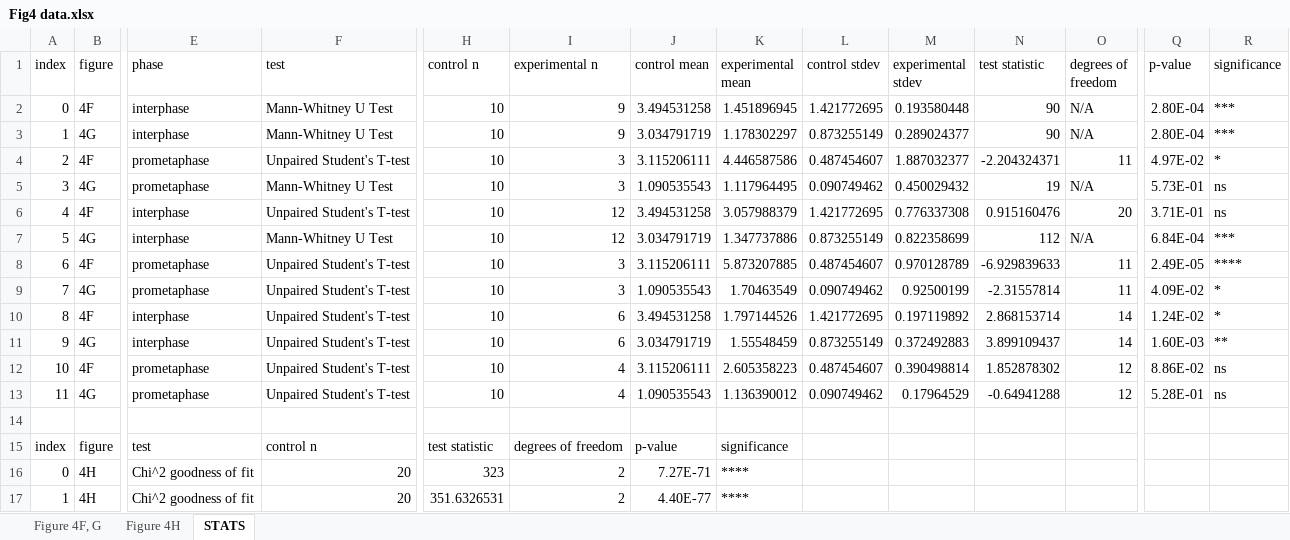
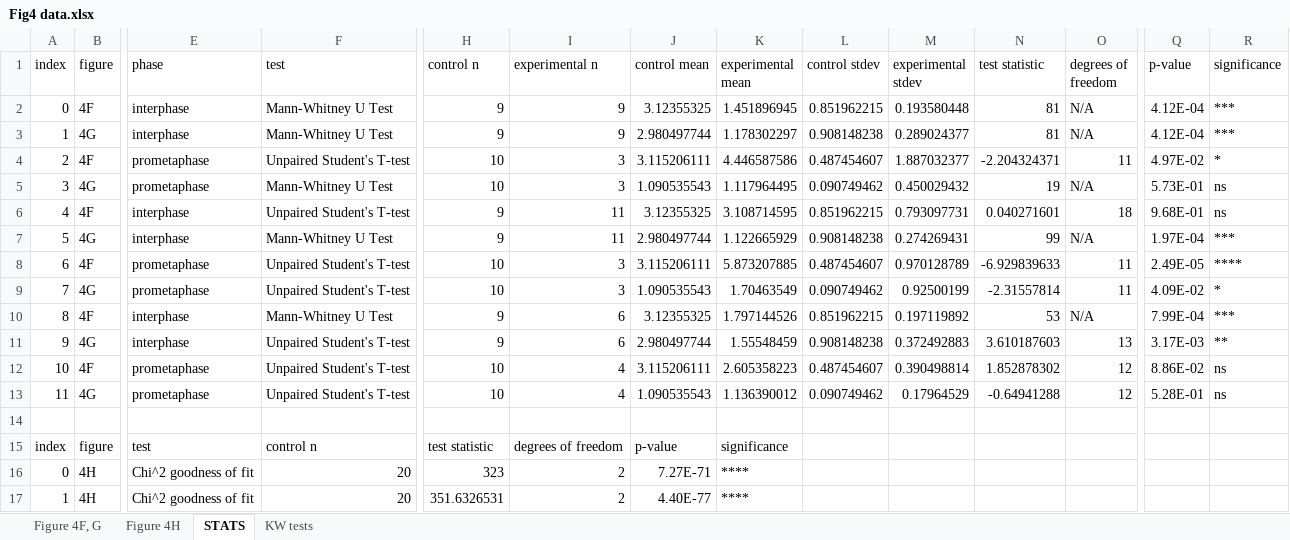
Before and after one commit to Roberto-Carlos-Segura/PP4_paper_2024, an Excel workbook: Figure4/Fig4 data.xlsx, sheet STATS, drawn as a sheet; only a part is shown, gaps mark what is left out; values as stored, in another font and other column widths than the file's, no borders; the diff names each change by its address in the sheet, - before the commit and + after, or states it on an @@ line.

```diff
--- a/Figure4/Fig4 data.xlsx (sheet STATS)
+++ b/Figure4/Fig4 data.xlsx (sheet STATS)
+sheet tab: KW tests
-H2:H3 (control n): 10
+H2:H3 (control n): 9
-J2 (control mean): 3.494531258
+J2 (control mean): 3.12355325
-L2 (control stdev): 1.421772695
+L2 (control stdev): 0.851962215
-N2:N3 (test statistic): 90
+N2:N3 (test statistic): 81
-Q2:Q3 (p-value): 2.80E-04
+Q2:Q3 (p-value): 4.12E-04
-J3 (control mean): 3.034791719
+J3 (control mean): 2.980497744
-L3 (control stdev): 0.873255149
+L3 (control stdev): 0.908148238
-H6:H7 (control n): 10
+H6:H7 (control n): 9
-I6:I7 (experimental n): 12
+I6:I7 (experimental n): 11
-J6 (control mean): 3.494531258
+J6 (control mean): 3.12355325
-K6 (experimental mean): 3.057988379
+K6 (experimental mean): 3.108714595
-L6 (control stdev): 1.421772695
+L6 (control stdev): 0.851962215
-M6 (experimental stdev): 0.776337308
+M6 (experimental stdev): 0.793097731
-N6 (test statistic): 0.915160476
+N6 (test statistic): 0.040271601
-O6 (degrees of freedom): 20
+O6 (degrees of freedom): 18
-Q6 (p-value): 3.71E-01
+Q6 (p-value): 9.68E-01
-J7 (control mean): 3.034791719
+J7 (control mean): 2.980497744
-K7 (experimental mean): 1.347737886
+K7 (experimental mean): 1.122665929
-L7 (control stdev): 0.873255149
+L7 (control stdev): 0.908148238
-M7 (experimental stdev): 0.822358699
+M7 (experimental stdev): 0.274269431
-N7 (test statistic): 112
+N7 (test statistic): 99
-Q7 (p-value): 6.84E-04
+Q7 (p-value): 1.97E-04
-F10 (test): Unpaired Student's T-test
+F10 (test): Mann-Whitney U Test
-H10:H11 (control n): 10
+H10:H11 (control n): 9
-J10 (control mean): 3.494531258
+J10 (control mean): 3.12355325
-L10 (control stdev): 1.421772695
+L10 (control stdev): 0.851962215
-N10 (test statistic): 2.868153714
+N10 (test statistic): 53
-O10 (degrees of freedom): 14
+O10 (degrees of freedom): N/A
-Q10 (p-value): 1.24E-02
+Q10 (p-value): 7.99E-04
-R10 (significance): *
+R10 (significance): ***
-J11 (control mean): 3.034791719
+J11 (control mean): 2.980497744
-L11 (control stdev): 0.873255149
+L11 (control stdev): 0.908148238
-N11 (test statistic): 3.899109437
+N11 (test statistic): 3.610187603
-O11 (degrees of freedom): 14
+O11 (degrees of freedom): 13
-Q11 (p-value): 1.60E-03
+Q11 (p-value): 3.17E-03
```
Also changed, not shown: sheet Figure 4F, G, formulas that keep their value, Figure3/Fig3 data.xlsx, Figure6/Fig6 data.xlsx, 9 other files.
